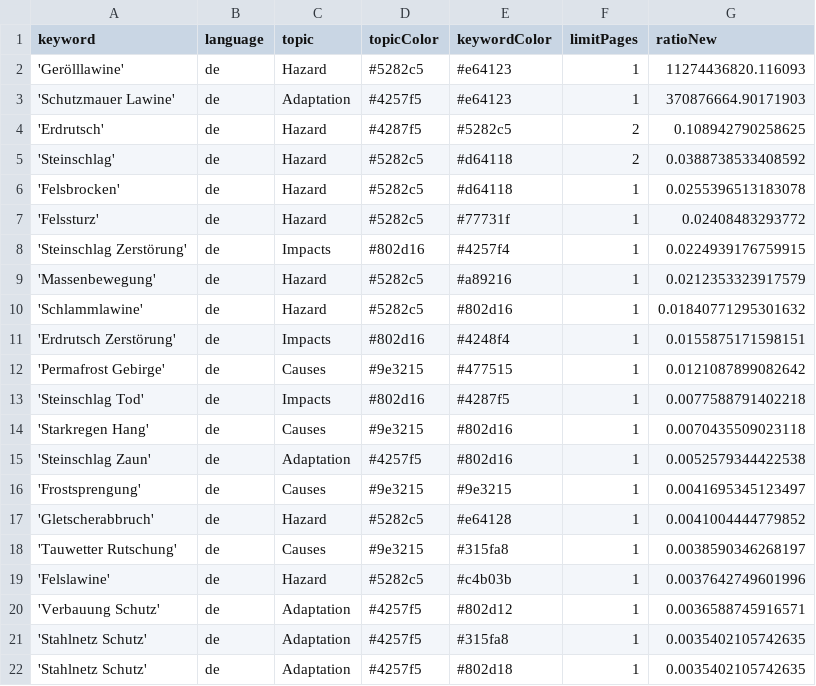
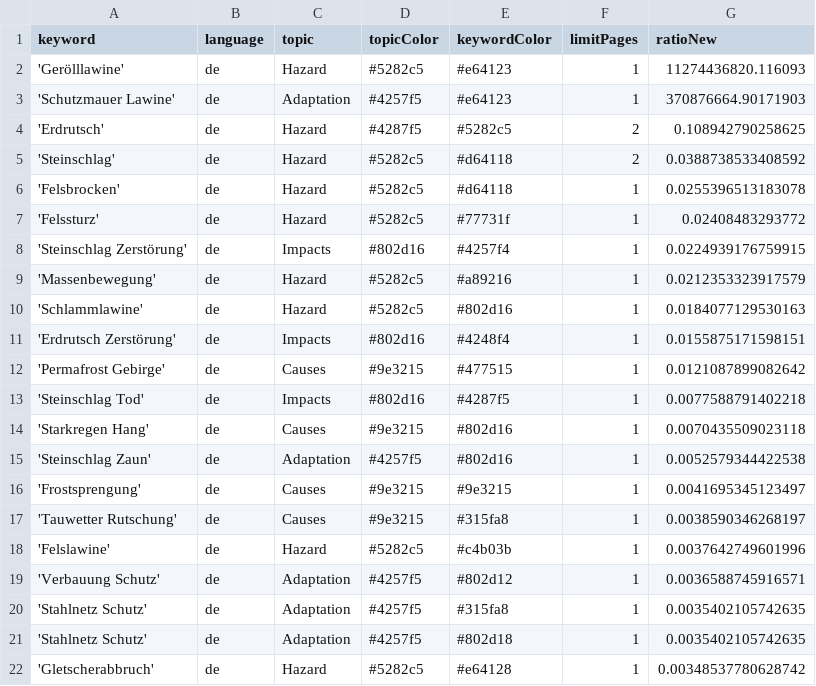
Before and after one commit to tapio-22-Digitale-Methoden-News/MassIsComing, a CSV file: keywords.csv, drawn as a sheet.

Commit message:
Commit from GitHub Actions (harvest:0.0)

```diff
--- a/keywords.csv
+++ b/keywords.csv
@@ -9,3 +9,3 @@ keyword,language,topic,topicColor,keywordColor,limitPages,ratioNew
 'Massenbewegung',de,Hazard,#5282c5,#a89216,1,0.0212353323917579
-'Schlammlawine',de,Hazard,#5282c5,#802d16,1,0.01840771295301632
+'Schlammlawine',de,Hazard,#5282c5,#802d16,1,0.0184077129530163
 'Erdrutsch Zerstörung',de,Impacts,#802d16,#4248f4,1,0.0155875171598151
@@ -16,3 +16,2 @@ keyword,language,topic,topicColor,keywordColor,limitPages,ratioNew
 'Frostsprengung',de,Causes,#9e3215,#9e3215,1,0.0041695345123497
-'Gletscherabbruch',de,Hazard,#5282c5,#e64128,1,0.0041004444779852
 'Tauwetter Rutschung',de,Causes,#9e3215,#315fa8,1,0.0038590346268197
@@ -22 +21,2 @@ keyword,language,topic,topicColor,keywordColor,limitPages,ratioNew
 'Stahlnetz Schutz',de,Adaptation,#4257f5,#802d18,1,0.0035402105742635
+'Gletscherabbruch',de,Hazard,#5282c5,#e64128,1,0.00348537780628742
```
